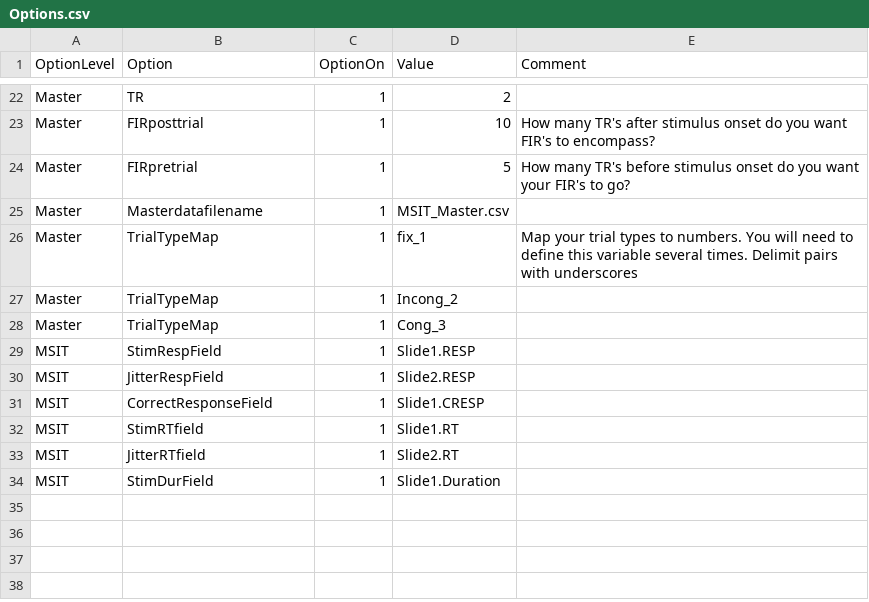
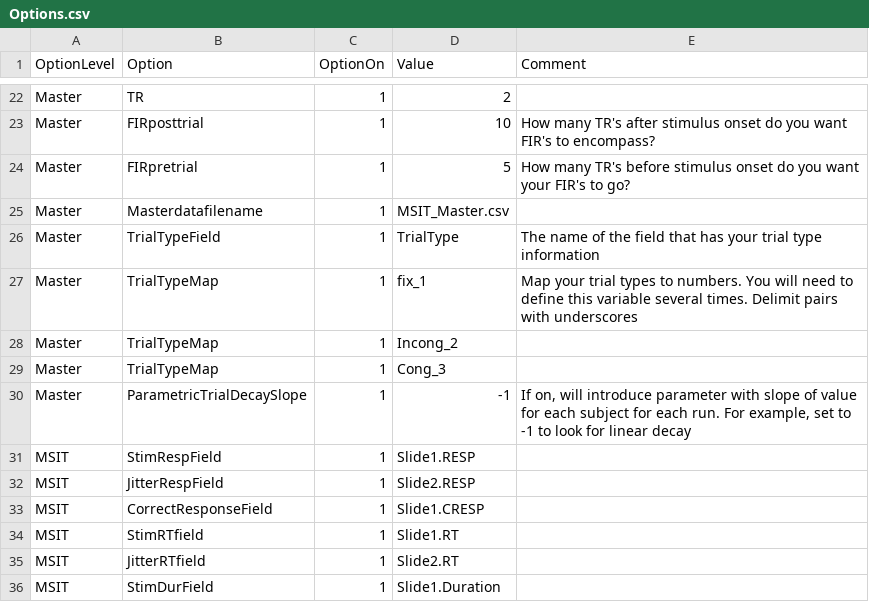
Before and after one commit to UMPsychMethodsCore/MethodsCore, a CSV file: Options.csv, drawn as a sheet; only a part is shown, gaps mark what is left out; the diff names each change by its address in the sheet, - before the commit and + after, or states it on an @@ line.

Commit message:
Add parametrictrialdecay slope to options

```diff
--- a/Options.csv
+++ b/Options.csv
+row 26: Master | TrialTypeField | 1 | TrialType | The name of the field that has your trial type information
+row 30: Master | ParametricTrialDecaySlope | 1 | -1 | If on, will introduce parameter with slope of value for each subject for each run. For example, set to -1 to look for linear decay
```
